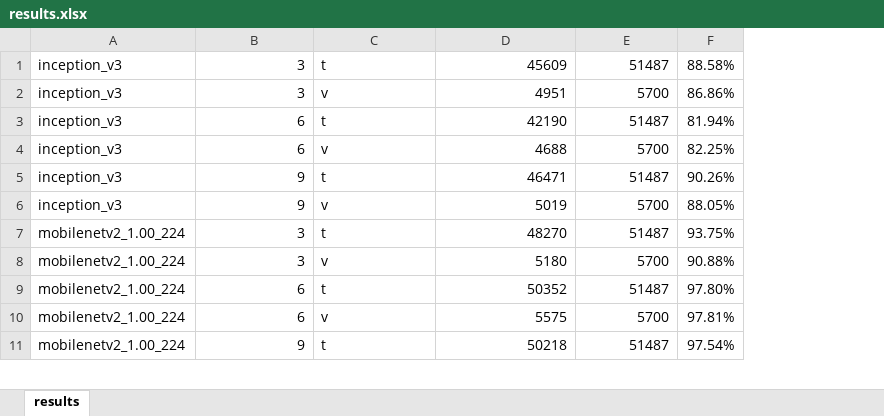
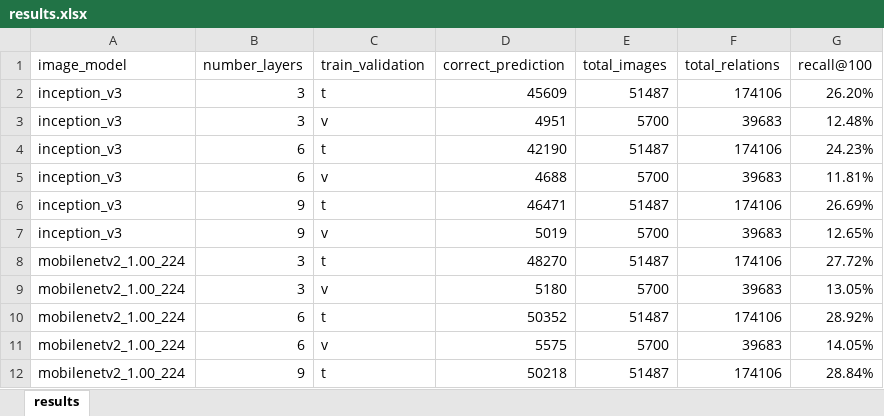
Before and after one commit to ihabbou/visual-relationship-caption, an Excel workbook: nnet/results.xlsx, sheet results, drawn as a sheet; only a part is shown; values as stored, in another font and other column widths than the file's, no borders; conditional formats not drawn; removed rows and columns are numbered as before the commit, all else as after; the diff names each change by its address in the sheet, - before the commit and + after, or states it on an @@ line.

Commit message:
Updated model results and comparaison

```diff
--- a/nnet/results.xlsx (sheet results)
+++ b/nnet/results.xlsx (sheet results)
-column F, rows 1-11: 88.58% | 86.86% | 81.94% | 82.25% | 90.26% | 88.05% | 93.75% | 90.88% | 97.80% | 97.81% | 97.54%
+column F, rows 2-12: 174106 | 39683 | 174106 | 39683 | 174106 | 39683 | 174106 | 39683 | 174106 | 39683 | 174106
+column G, rows 2-12: 26.20% | 12.48% | 24.23% | 11.81% | 26.69% | 12.65% | 27.72% | 13.05% | 28.92% | 14.05% | 28.84%
+row 1: image_model | number_layers | train_validation | correct_prediction | total_images | total_relations | recall@100
```
Also changed, not shown: 3 other files.
